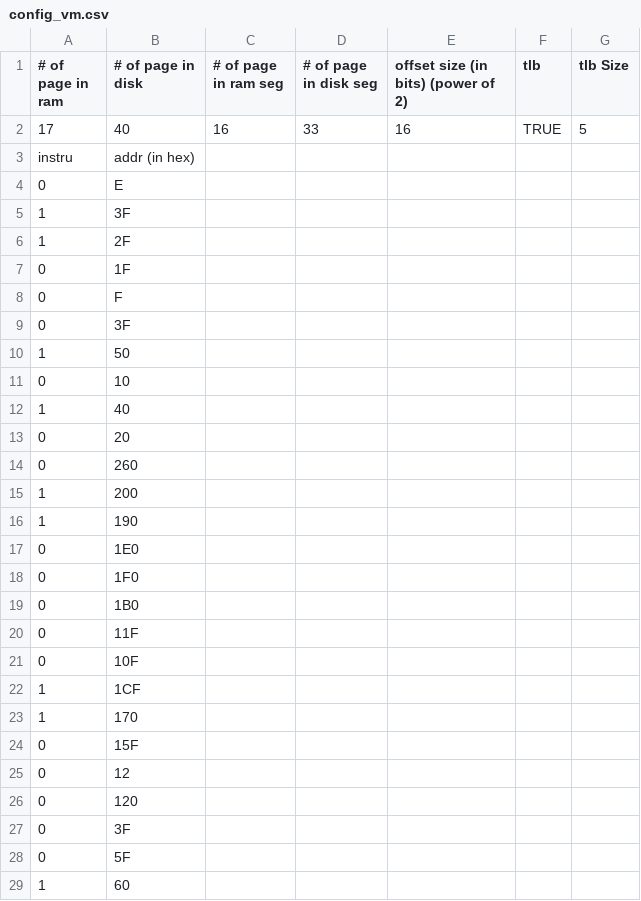
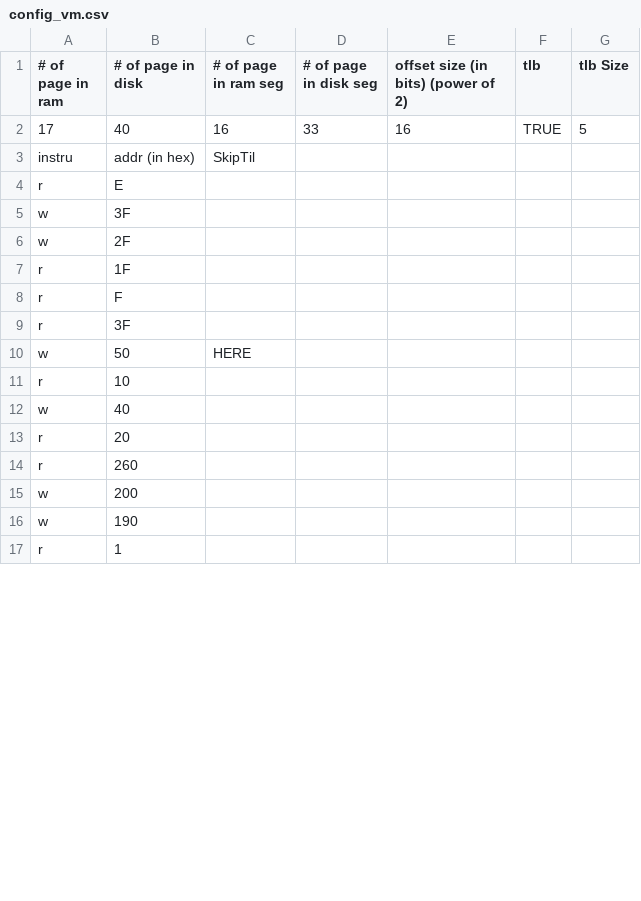
Before and after one commit to jnestor/CADApps, a CSV file: VirtualMemSim_Demo/config_vm.csv, drawn as a sheet; only a part is shown; the diff covers the shown part only.

```diff
--- a/VirtualMemSim_Demo/config_vm.csv
+++ b/VirtualMemSim_Demo/config_vm.csv
@@ -2,28 +2,16 @@
 17,40,16,33,16,TRUE,5
-instru,addr (in hex),,,,,
-0,E,,,,,
-1,3F,,,,,
-1,2F,,,,,
-0,1F,,,,,
-0,F,,,,,
-0,3F,,,,,
-1,50,,,,,
-0,10,,,,,
-1,40,,,,,
-0,20,,,,,
-0,260,,,,,
-1,200,,,,,
-1,190,,,,,
-0,1E0,,,,,
-0,1F0,,,,,
-0,1B0,,,,,
-0,11F,,,,,
-0,10F,,,,,
-1,1CF,,,,,
-1,170,,,,,
-0,15F,,,,,
-0,12,,,,,
-0,120,,,,,
-0,3F,,,,,
-0,5F,,,,,
-1,60,,,,,
+instru,addr (in hex),SkipTil,,,,
+r,E,,,,,
+w,3F,,,,,
+w,2F,,,,,
+r,1F,,,,,
+r,F,,,,,
+r,3F,,,,,
+w,50,HERE,,,,
+r,10,,,,,
+w,40,,,,,
+r,20,,,,,
+r,260,,,,,
+w,200,,,,,
+w,190,,,,,
+r,1,,,,,
```
Also changed, not shown: 12 added rows elsewhere in this file.
